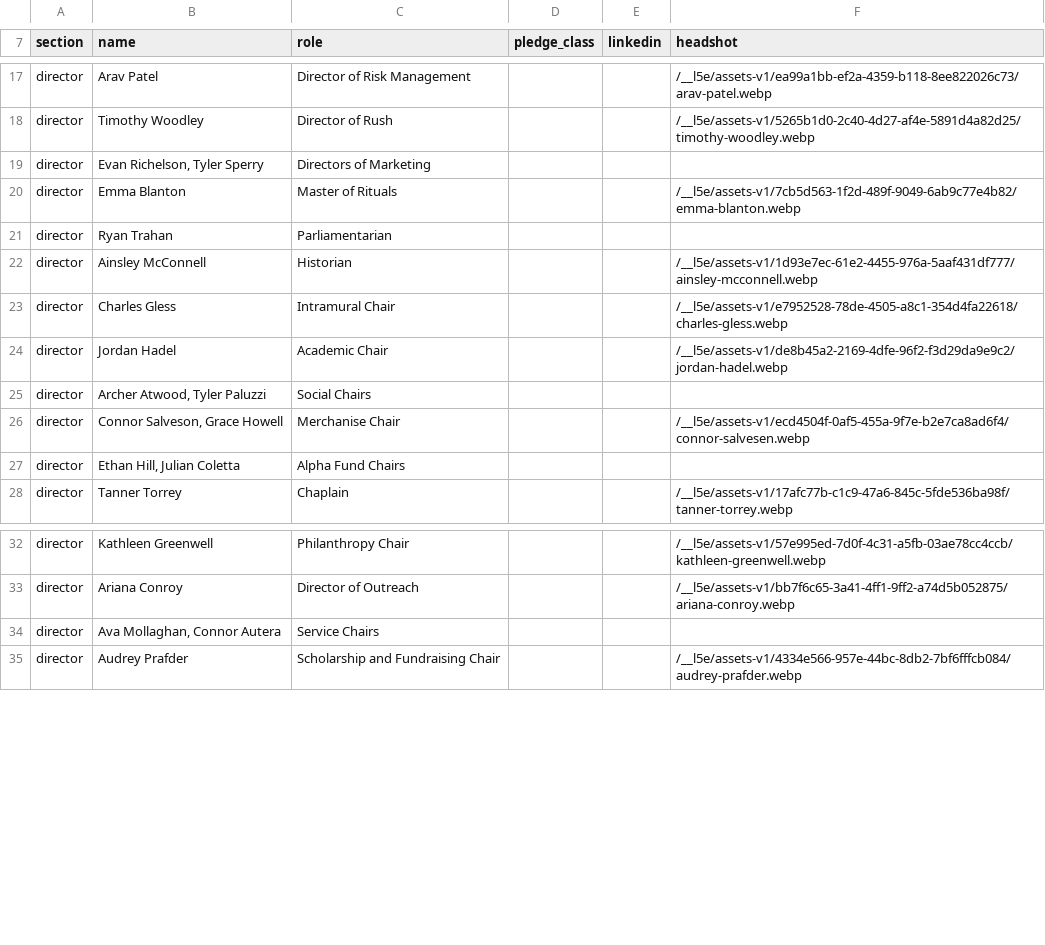
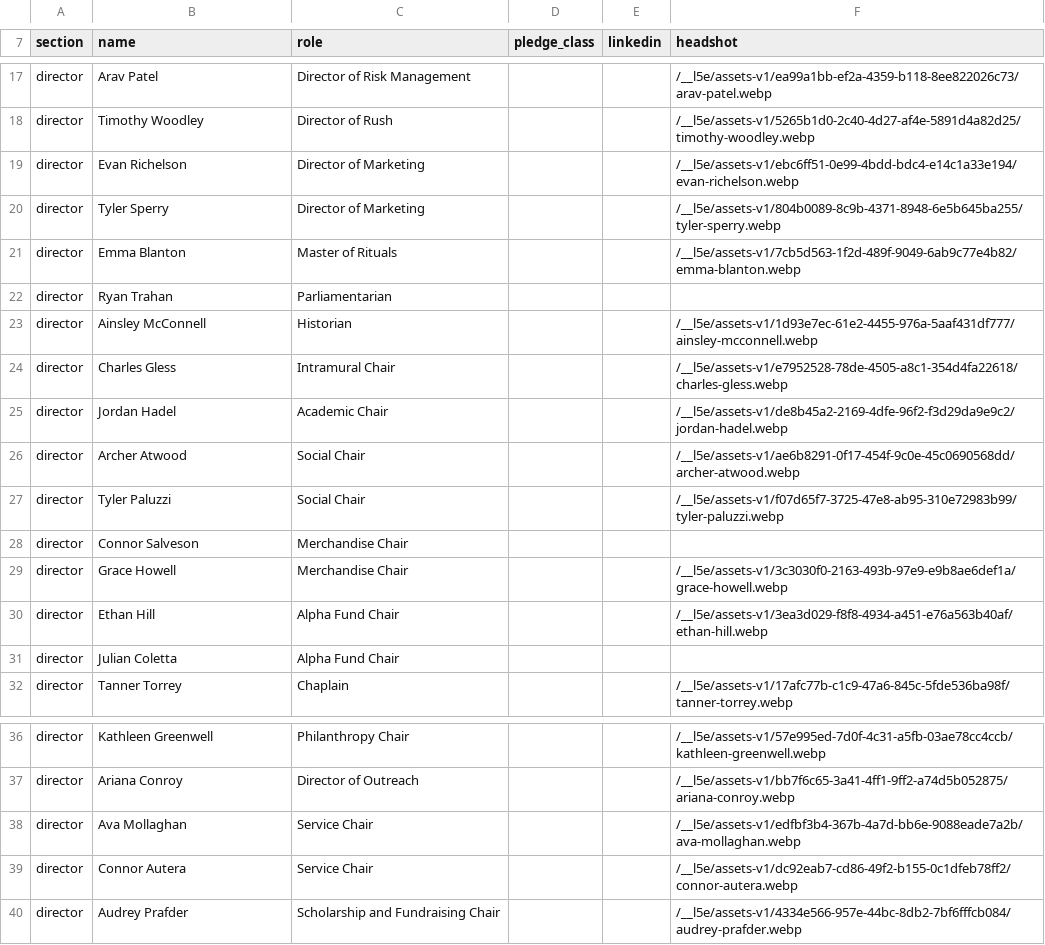
Before and after one commit to Nimay25/AKPsiGamecocks, a CSV file: src/data/roster.csv, drawn as a sheet; only a part is shown, gaps mark what is left out.

```diff
--- a/src/data/roster.csv
+++ b/src/data/roster.csv
@@ -18,3 +18,4 @@ director,Arav Patel,Director of Risk Management,,,/__l5e/assets-v1/ea99a1bb-ef2a
 director,Timothy Woodley,Director of Rush,,,/__l5e/assets-v1/5265b1d0-2c40-4d27-af4e-5891d4a82d25/timothy-woodley.webp
-director,"Evan Richelson, Tyler Sperry",Directors of Marketing,,,
+director,Evan Richelson,Director of Marketing,,,/__l5e/assets-v1/ebc6ff51-0e99-4bdd-bdc4-e14c1a33e194/evan-richelson.webp
+director,Tyler Sperry,Director of Marketing,,,/__l5e/assets-v1/804b0089-8c9b-4371-8948-6e5b645ba255/tyler-sperry.webp
 director,Emma Blanton,Master of Rituals,,,/__l5e/assets-v1/7cb5d563-1f2d-489f-9049-6ab9c77e4b82/emma-blanton.webp
@@ -24,5 +25,8 @@ director,Charles Gless,Intramural Chair,,,/__l5e/assets-v1/e7952528-78de-4505-a8
 director,Jordan Hadel,Academic Chair,,,/__l5e/assets-v1/de8b45a2-2169-4dfe-96f2-f3d29da9e9c2/jordan-hadel.webp
-director,"Archer Atwood, Tyler Paluzzi",Social Chairs,,,
-director,"Connor Salveson, Grace Howell",Merchanise Chair,,,/__l5e/assets-v1/ecd4504f-0af5-455a-9f7e-b2e7ca8ad6f4/connor-salvesen.webp
-director,"Ethan Hill, Julian Coletta",Alpha Fund Chairs,,,
+director,Archer Atwood,Social Chair,,,/__l5e/assets-v1/ae6b8291-0f17-454f-9c0e-45c0690568dd/archer-atwood.webp
+director,Tyler Paluzzi,Social Chair,,,/__l5e/assets-v1/f07d65f7-3725-47e8-ab95-310e72983b99/tyler-paluzzi.webp
+director,Connor Salveson,Merchandise Chair,,,
+director,Grace Howell,Merchandise Chair,,,/__l5e/assets-v1/3c3030f0-2163-493b-97e9-e9b8ae6def1a/grace-howell.webp
+director,Ethan Hill,Alpha Fund Chair,,,/__l5e/assets-v1/3ea3d029-f8f8-4934-a451-e76a563b40af/ethan-hill.webp
+director,Julian Coletta,Alpha Fund Chair,,,
 director,Tanner Torrey,Chaplain,,,/__l5e/assets-v1/17afc77b-c1c9-47a6-845c-5fde536ba98f/tanner-torrey.webp
@@ -33,3 +37,4 @@ director,Kathleen Greenwell,Philanthropy Chair,,,/__l5e/assets-v1/57e995ed-7d0f-
 director,Ariana Conroy,Director of Outreach,,,/__l5e/assets-v1/bb7f6c65-3a41-4ff1-9ff2-a74d5b052875/ariana-conroy.webp
-director,"Ava Mollaghan, Connor Autera",Service Chairs,,,
+director,Ava Mollaghan,Service Chair,,,/__l5e/assets-v1/edfbf3b4-367b-4a7d-bb6e-9088eade7a2b/ava-mollaghan.webp
+director,Connor Autera,Service Chair,,,/__l5e/assets-v1/dc92eab7-cd86-49f2-b155-0c1dfeb78ff2/connor-autera.webp
 director,Audrey Prafder,Scholarship and Fundraising Chair,,,/__l5e/assets-v1/4334e566-957e-44bc-8db2-7bf6fffcb084/audrey-prafder.webp
```
